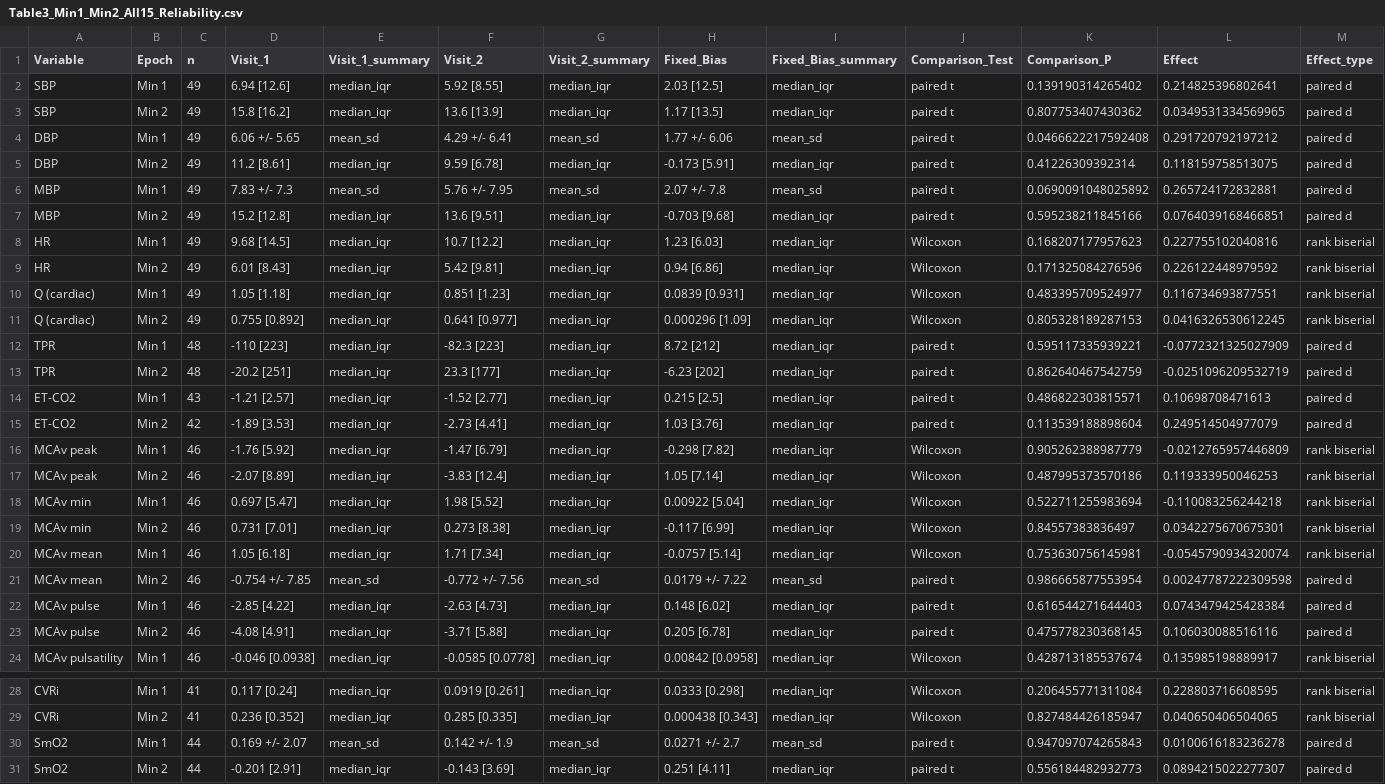
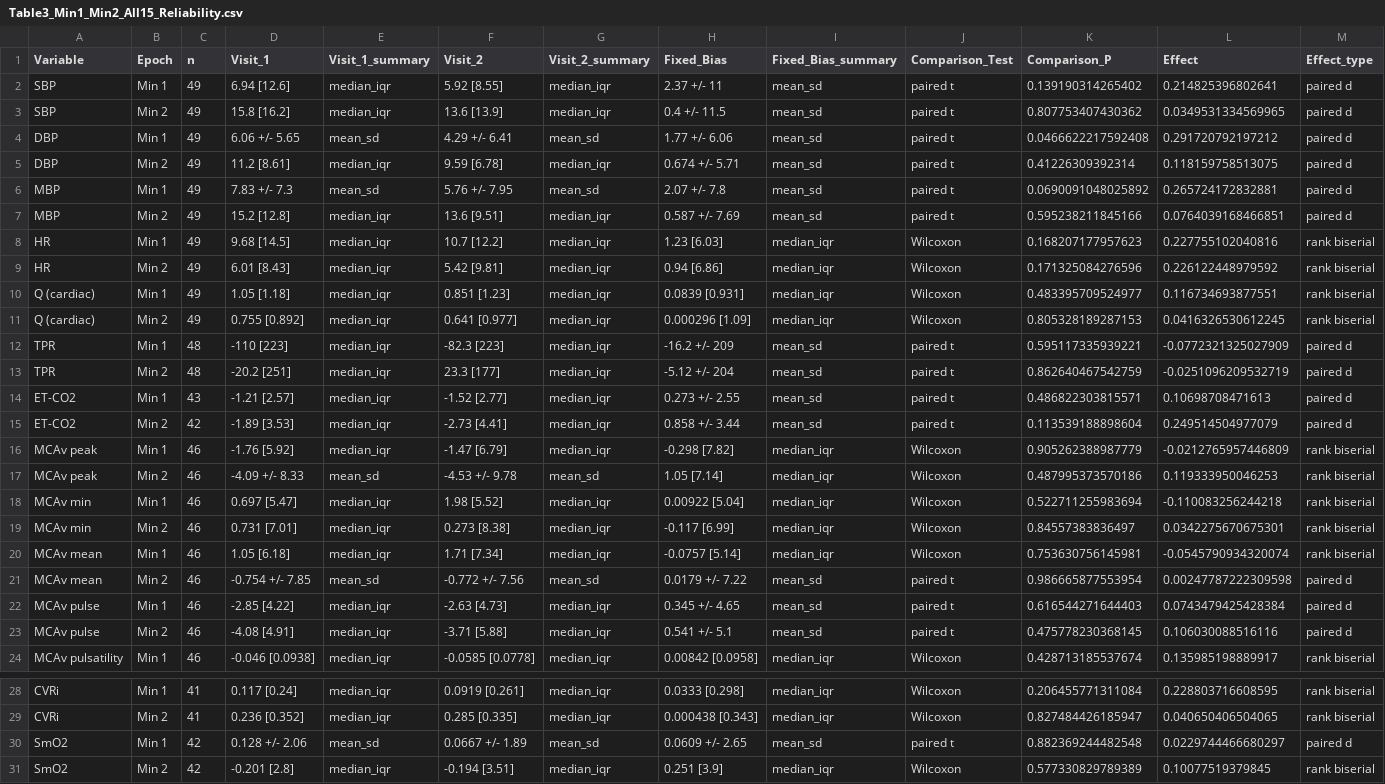
Before and after one commit to Jonathan-Hoch/analysis-TCDreproducibility, a CSV file: Analysis_R/outputs/Table3_Min1_Min2_All15_Reliability.csv, drawn as a sheet; only a part is shown, gaps mark what is left out; removed rows and columns are numbered as before the commit, all else as after; rows hold the shown columns only; the diff names each change by its address in the sheet, - before the commit and + after, or states it on an @@ line.

```diff
--- a/Analysis_R/outputs/Table3_Min1_Min2_All15_Reliability.csv
+++ b/Analysis_R/outputs/Table3_Min1_Min2_All15_Reliability.csv
-H2 (Fixed_Bias): 2.03 [12.5]
+H2 (Fixed_Bias): 2.37 +/- 11
-I2:I3 (Fixed_Bias_summary): median_iqr
+I2:I3 (Fixed_Bias_summary): mean_sd
-H3 (Fixed_Bias): 1.17 [13.5]
+H3 (Fixed_Bias): 0.4 +/- 11.5
-H5 (Fixed_Bias): -0.173 [5.91]
+H5 (Fixed_Bias): 0.674 +/- 5.71
-I5 (Fixed_Bias_summary): median_iqr
+I5 (Fixed_Bias_summary): mean_sd
-H7 (Fixed_Bias): -0.703 [9.68]
+H7 (Fixed_Bias): 0.587 +/- 7.69
-I7 (Fixed_Bias_summary): median_iqr
+I7 (Fixed_Bias_summary): mean_sd
-H12 (Fixed_Bias): 8.72 [212]
+H12 (Fixed_Bias): -16.2 +/- 209
-I12:I15 (Fixed_Bias_summary): median_iqr
+I12:I15 (Fixed_Bias_summary): mean_sd
-H13 (Fixed_Bias): -6.23 [202]
+H13 (Fixed_Bias): -5.12 +/- 204
-H14 (Fixed_Bias): 0.215 [2.5]
+H14 (Fixed_Bias): 0.273 +/- 2.55
-H15 (Fixed_Bias): 1.03 [3.76]
+H15 (Fixed_Bias): 0.858 +/- 3.44
-D17 (Visit_1): -2.07 [8.89]
+D17 (Visit_1): -4.09 +/- 8.33
-E17 (Visit_1_summary): median_iqr
+E17 (Visit_1_summary): mean_sd
-F17 (Visit_2): -3.83 [12.4]
+F17 (Visit_2): -4.53 +/- 9.78
-G17 (Visit_2_summary): median_iqr
+G17 (Visit_2_summary): mean_sd
-H22 (Fixed_Bias): 0.148 [6.02]
+H22 (Fixed_Bias): 0.345 +/- 4.65
-I22:I23 (Fixed_Bias_summary): median_iqr
+I22:I23 (Fixed_Bias_summary): mean_sd
-H23 (Fixed_Bias): 0.205 [6.78]
+H23 (Fixed_Bias): 0.541 +/- 5.1
-row 30: SmO2 | Min 1 | 44 | 0.169 +/- 2.07 | mean_sd | 0.142 +/- 1.9 | mean_sd | 0.0271 +/- 2.7 | mean_sd | paired t | 0.947097074265843 | 0.0100616183236278 | paired d
-row 31: SmO2 | Min 2 | 44 | -0.201 [2.91] | median_iqr | -0.143 [3.69] | median_iqr | 0.251 [4.11] | median_iqr | paired t | 0.556184482932773 | 0.0894215022277307 | paired d
+row 30: SmO2 | Min 1 | 42 | 0.128 +/- 2.06 | mean_sd | 0.0667 +/- 1.89 | mean_sd | 0.0609 +/- 2.65 | mean_sd | paired t | 0.882369244482548 | 0.0229744466680297 | paired d
+row 31: SmO2 | Min 2 | 42 | -0.201 [2.8] | median_iqr | -0.194 [3.51] | median_iqr | 0.251 [3.9] | median_iqr | Wilcoxon | 0.577330829789389 | 0.10077519379845 | rank biserial
```
Also changed, not shown: Analysis_R/outputs/Fig5_ICC_CCC_Sex_Menstrual_Stats.csv, Analysis_R/outputs/Fig6_ICC_CCC_Exclude_Unmatched_Females_Stats.csv, 37 other files.
